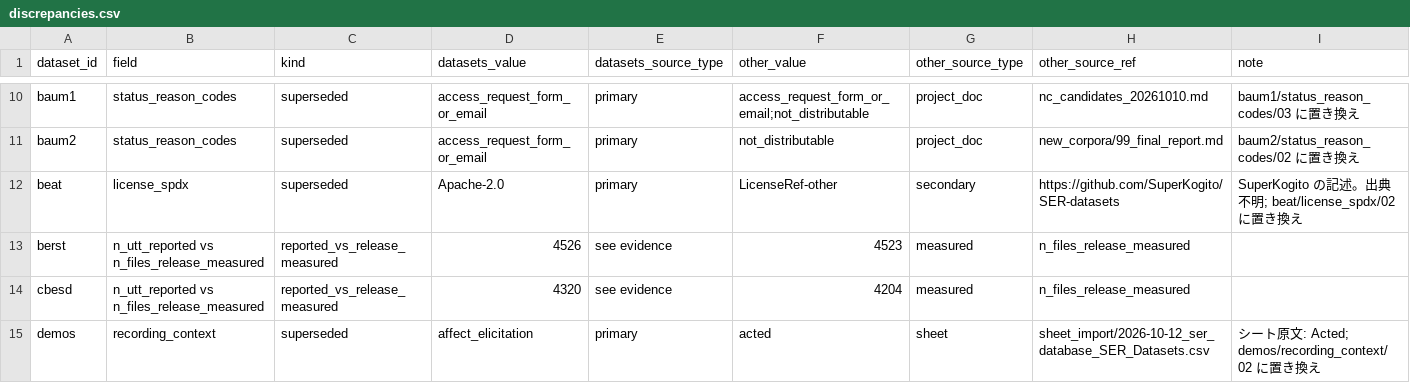
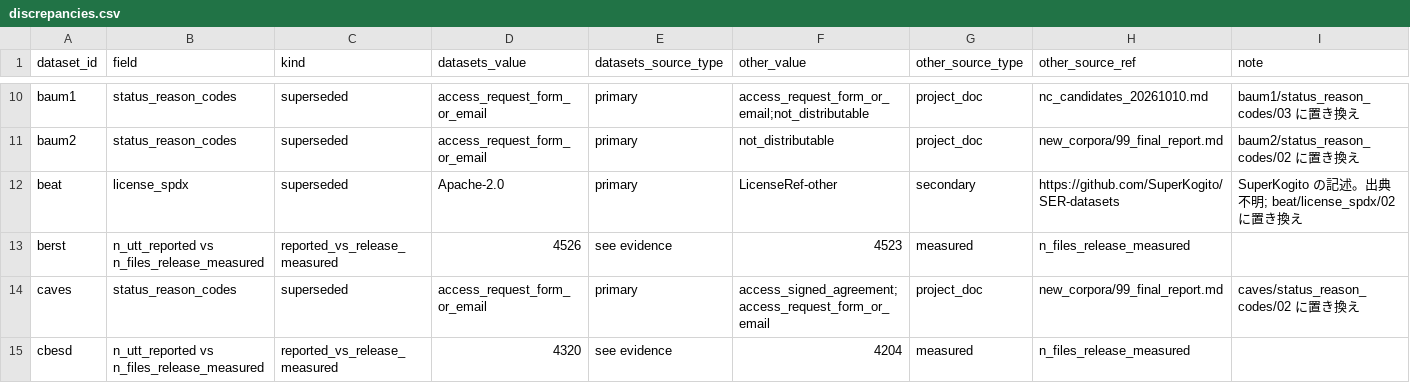
Before and after one commit to itoten/ser_dataset_db, a CSV file: views/discrepancies.csv, drawn as a sheet; only a part is shown, gaps mark what is left out; the shorter side is filled out with more unchanged rows; the diff covers the shown part only.

```diff
--- a/views/discrepancies.csv
+++ b/views/discrepancies.csv
@@ -13,2 +13,3 @@ beat,license_spdx,superseded,Apache-2.0,primary,LicenseRef-other,secondary,https
 berst,n_utt_reported vs n_files_release_measured,reported_vs_release_measured,4526,see evidence,4523,measured,n_files_release_measured,
+caves,status_reason_codes,superseded,access_request_form_or_email,primary,access_signed_agreement;access_request_form_or_email,project_doc,new_corpora/99_final_report.md,caves/status_reason_codes/02 に置き換え
 cbesd,n_utt_reported vs n_files_release_measured,reported_vs_release_measured,4320,see evidence,4204,measured,n_files_release_measured,
```
Also changed, not shown: 5 added rows elsewhere in this file, data/datasets.csv, views/datasets_wide.csv, 1 other file.
